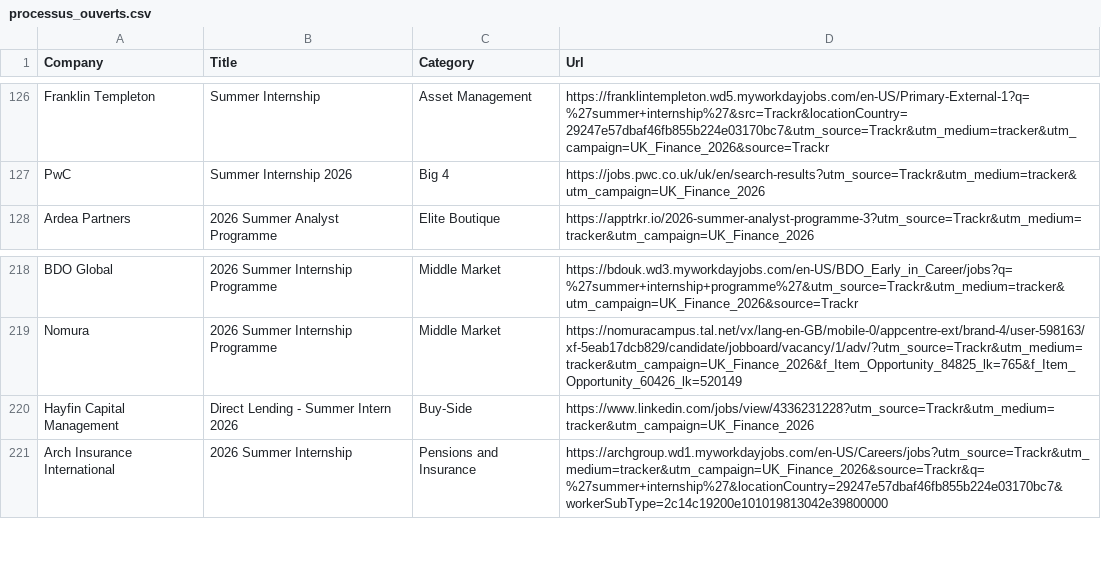
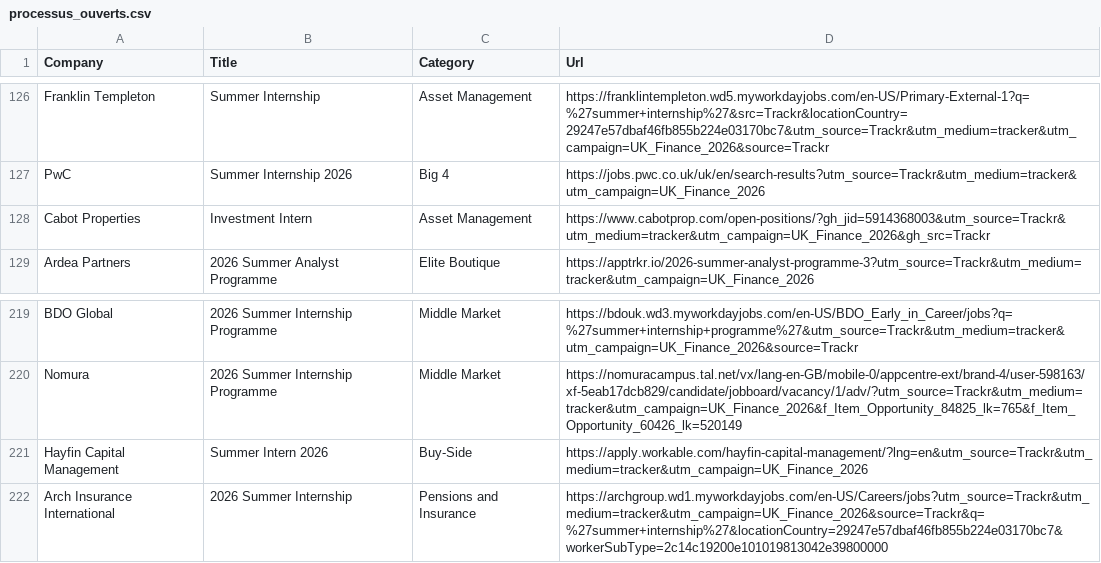
Before and after one commit to ludovicstvys/SummerIntern, a CSV file: processus_ouverts.csv, drawn as a sheet; only a part is shown, gaps mark what is left out.

```diff
--- a/processus_ouverts.csv
+++ b/processus_ouverts.csv
@@ -127,2 +127,3 @@ Franklin Templeton,Summer Internship,Asset Management,https://franklintempleton.
 PwC,Summer Internship 2026,Big 4,https://jobs.pwc.co.uk/uk/en/search-results?utm_source=Trackr&utm_medium=tracker&utm_campaign=UK_Finance_2026
+Cabot Properties,Investment Intern,Asset Management,https://www.cabotprop.com/open-positions/?gh_jid=5914368003&utm_source=Trackr&utm_medium=tracker&utm_campaign=UK_Finance_2026&gh_src=Trackr
 Ardea Partners,2026 Summer Analyst Programme,Elite Boutique,https://apptrkr.io/2026-summer-analyst-programme-3?utm_source=Trackr&utm_medium=tracker&utm_campaign=UK_Finance_2026
@@ -219,3 +220,3 @@ BDO Global,2026 Summer Internship Programme,Middle Market,https://bdouk.wd3.mywo
 Nomura,2026 Summer Internship Programme,Middle Market,https://nomuracampus.tal.net/vx/lang-en-GB/mobile-0/appcentre-ext/brand-4/user-598163/xf-5eab17dcb829/candidate/jobboard/vacancy/1/adv/?utm_source=Trackr&utm_medium=tracker&utm_campaign=UK_Finance_2026&f_Item_Opportunity_84825_lk=765&f_Item_Opportunity_60426_lk=520149
-Hayfin Capital Management,Direct Lending - Summer Intern 2026,Buy-Side,https://www.linkedin.com/jobs/view/4336231228?utm_source=Trackr&utm_medium=tracker&utm_campaign=UK_Finance_2026
+Hayfin Capital Management,Summer Intern 2026,Buy-Side,https://apply.workable.com/hayfin-capital-management/?lng=en&utm_source=Trackr&utm_medium=tracker&utm_campaign=UK_Finance_2026
 Arch Insurance International,2026 Summer Internship,Pensions and Insurance,https://archgroup.wd1.myworkdayjobs.com/en-US/Careers/jobs?utm_source=Trackr&utm_medium=tracker&utm_campaign=UK_Finance_2026&source=Trackr&q=%27summer+internship%27&locationCountry=29247e57dbaf46fb855b224e03170bc7&workerSubType=2c14c19200e101019813042e39800000
```
